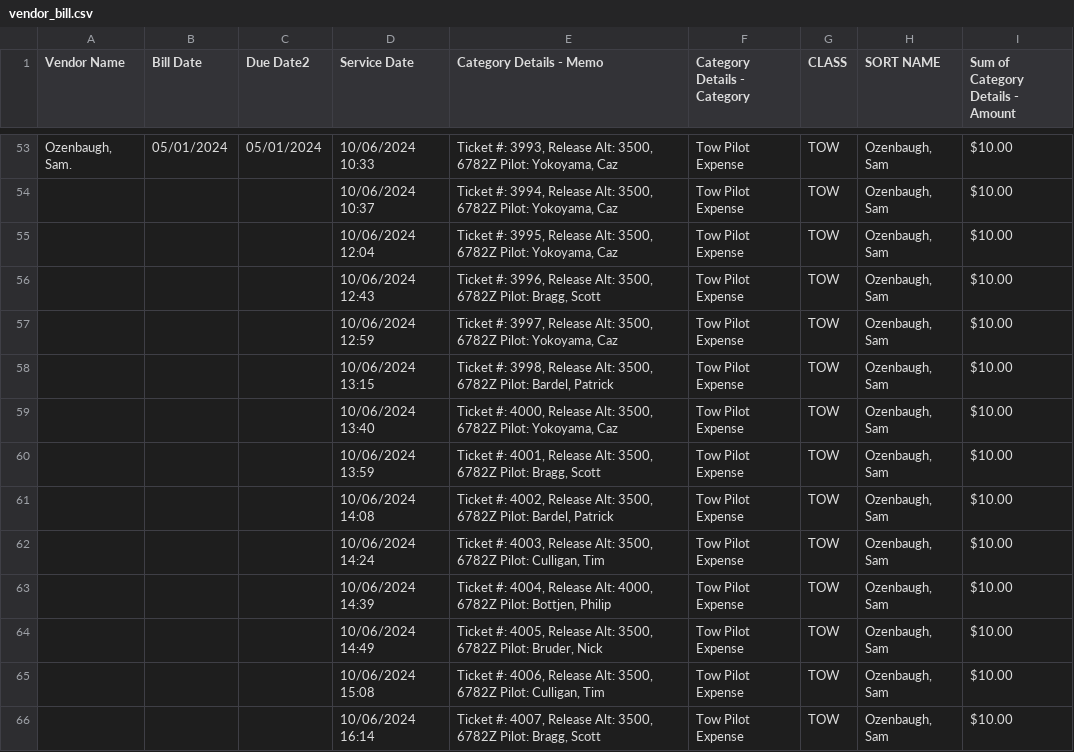
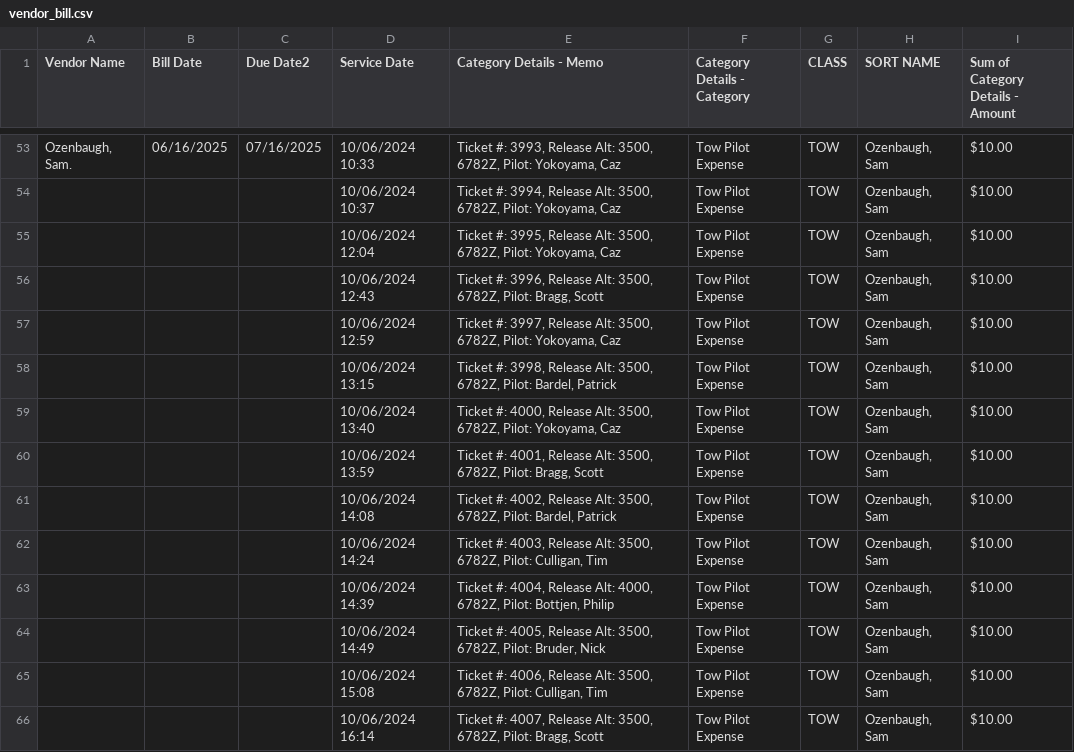
Before and after one commit to aschmalt/wvsc_tow_to_billing, a CSV file: sample_data/vendor_bill.csv, drawn as a sheet; only a part is shown, gaps mark what is left out; the diff covers the shown part only.

```diff
--- a/sample_data/vendor_bill.csv
+++ b/sample_data/vendor_bill.csv
@@ -53,14 +53,14 @@
-"Ozenbaugh, Sam.",05/01/2024,05/01/2024,10/06/2024 10:33,"Ticket #: 3993, Release Alt: 3500, 6782Z Pilot: Yokoyama, Caz", Tow Pilot Expense,TOW,"Ozenbaugh, Sam", $10.00
-,,,10/06/2024 10:37,"Ticket #: 3994, Release Alt: 3500, 6782Z Pilot: Yokoyama, Caz", Tow Pilot Expense,TOW,"Ozenbaugh, Sam", $10.00
-,,,10/06/2024 12:04,"Ticket #: 3995, Release Alt: 3500, 6782Z Pilot: Yokoyama, Caz", Tow Pilot Expense,TOW,"Ozenbaugh, Sam", $10.00
-,,,10/06/2024 12:43,"Ticket #: 3996, Release Alt: 3500, 6782Z Pilot: Bragg, Scott", Tow Pilot Expense,TOW,"Ozenbaugh, Sam", $10.00
-,,,10/06/2024 12:59,"Ticket #: 3997, Release Alt: 3500, 6782Z Pilot: Yokoyama, Caz", Tow Pilot Expense,TOW,"Ozenbaugh, Sam", $10.00
-,,,10/06/2024 13:15,"Ticket #: 3998, Release Alt: 3500, 6782Z Pilot: Bardel, Patrick", Tow Pilot Expense,TOW,"Ozenbaugh, Sam", $10.00
-,,,10/06/2024 13:40,"Ticket #: 4000, Release Alt: 3500, 6782Z Pilot: Yokoyama, Caz", Tow Pilot Expense,TOW,"Ozenbaugh, Sam", $10.00
-,,,10/06/2024 13:59,"Ticket #: 4001, Release Alt: 3500, 6782Z Pilot: Bragg, Scott", Tow Pilot Expense,TOW,"Ozenbaugh, Sam", $10.00
-,,,10/06/2024 14:08,"Ticket #: 4002, Release Alt: 3500, 6782Z Pilot: Bardel, Patrick", Tow Pilot Expense,TOW,"Ozenbaugh, Sam", $10.00
-,,,10/06/2024 14:24,"Ticket #: 4003, Release Alt: 3500, 6782Z Pilot: Culligan, Tim", Tow Pilot Expense,TOW,"Ozenbaugh, Sam", $10.00
-,,,10/06/2024 14:39,"Ticket #: 4004, Release Alt: 4000, 6782Z Pilot: Bottjen, Philip", Tow Pilot Expense,TOW,"Ozenbaugh, Sam", $10.00
-,,,10/06/2024 14:49,"Ticket #: 4005, Release Alt: 3500, 6782Z Pilot: Bruder, Nick", Tow Pilot Expense,TOW,"Ozenbaugh, Sam", $10.00
-,,,10/06/2024 15:08,"Ticket #: 4006, Release Alt: 3500, 6782Z Pilot: Culligan, Tim", Tow Pilot Expense,TOW,"Ozenbaugh, Sam", $10.00
-,,,10/06/2024 16:14,"Ticket #: 4007, Release Alt: 3500, 6782Z Pilot: Bragg, Scott", Tow Pilot Expense,TOW,"Ozenbaugh, Sam", $10.00
+"Ozenbaugh, Sam.",06/16/2025,07/16/2025,10/06/2024 10:33,"Ticket #: 3993, Release Alt: 3500, 6782Z, Pilot: Yokoyama, Caz",Tow Pilot Expense,TOW,"Ozenbaugh, Sam",$10.00
+,,,10/06/2024 10:37,"Ticket #: 3994, Release Alt: 3500, 6782Z, Pilot: Yokoyama, Caz",Tow Pilot Expense,TOW,"Ozenbaugh, Sam",$10.00
+,,,10/06/2024 12:04,"Ticket #: 3995, Release Alt: 3500, 6782Z, Pilot: Yokoyama, Caz",Tow Pilot Expense,TOW,"Ozenbaugh, Sam",$10.00
+,,,10/06/2024 12:43,"Ticket #: 3996, Release Alt: 3500, 6782Z, Pilot: Bragg, Scott",Tow Pilot Expense,TOW,"Ozenbaugh, Sam",$10.00
+,,,10/06/2024 12:59,"Ticket #: 3997, Release Alt: 3500, 6782Z, Pilot: Yokoyama, Caz",Tow Pilot Expense,TOW,"Ozenbaugh, Sam",$10.00
+,,,10/06/2024 13:15,"Ticket #: 3998, Release Alt: 3500, 6782Z, Pilot: Bardel, Patrick",Tow Pilot Expense,TOW,"Ozenbaugh, Sam",$10.00
+,,,10/06/2024 13:40,"Ticket #: 4000, Release Alt: 3500, 6782Z, Pilot: Yokoyama, Caz",Tow Pilot Expense,TOW,"Ozenbaugh, Sam",$10.00
+,,,10/06/2024 13:59,"Ticket #: 4001, Release Alt: 3500, 6782Z, Pilot: Bragg, Scott",Tow Pilot Expense,TOW,"Ozenbaugh, Sam",$10.00
+,,,10/06/2024 14:08,"Ticket #: 4002, Release Alt: 3500, 6782Z, Pilot: Bardel, Patrick",Tow Pilot Expense,TOW,"Ozenbaugh, Sam",$10.00
+,,,10/06/2024 14:24,"Ticket #: 4003, Release Alt: 3500, 6782Z, Pilot: Culligan, Tim",Tow Pilot Expense,TOW,"Ozenbaugh, Sam",$10.00
+,,,10/06/2024 14:39,"Ticket #: 4004, Release Alt: 4000, 6782Z, Pilot: Bottjen, Philip",Tow Pilot Expense,TOW,"Ozenbaugh, Sam",$10.00
+,,,10/06/2024 14:49,"Ticket #: 4005, Release Alt: 3500, 6782Z, Pilot: Bruder, Nick",Tow Pilot Expense,TOW,"Ozenbaugh, Sam",$10.00
+,,,10/06/2024 15:08,"Ticket #: 4006, Release Alt: 3500, 6782Z, Pilot: Culligan, Tim",Tow Pilot Expense,TOW,"Ozenbaugh, Sam",$10.00
+,,,10/06/2024 16:14,"Ticket #: 4007, Release Alt: 3500, 6782Z, Pilot: Bragg, Scott",Tow Pilot Expense,TOW,"Ozenbaugh, Sam",$10.00
```
Also changed, not shown: 95 edited cells elsewhere in this file, 9 other files.
